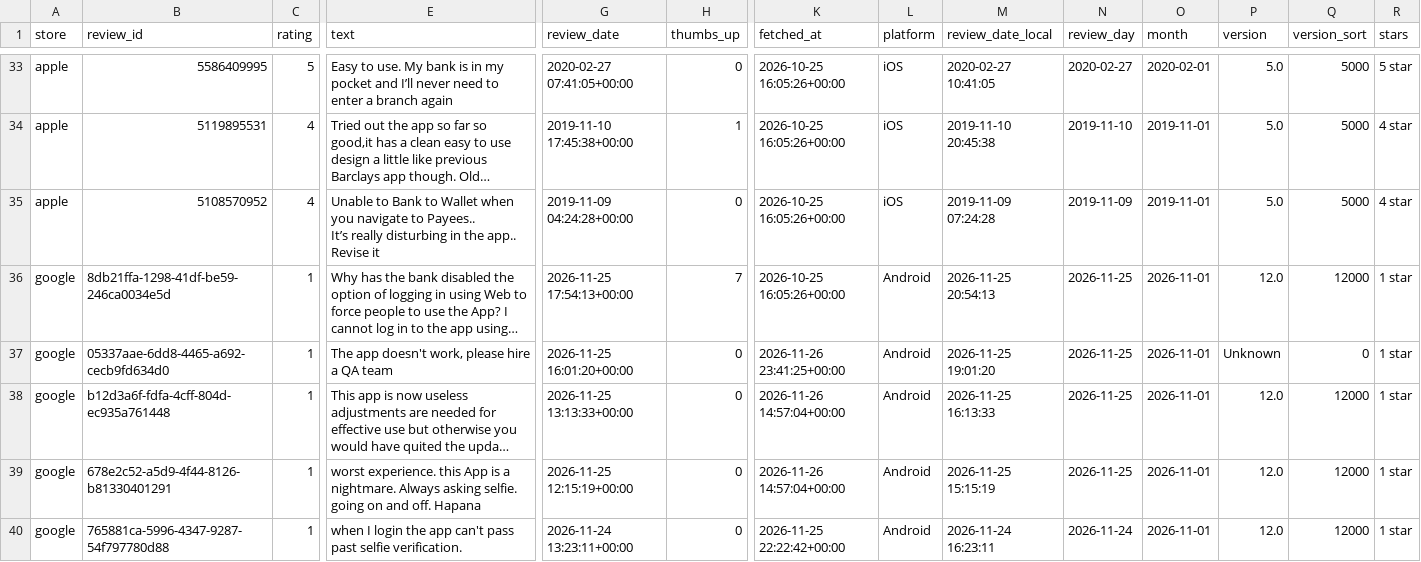
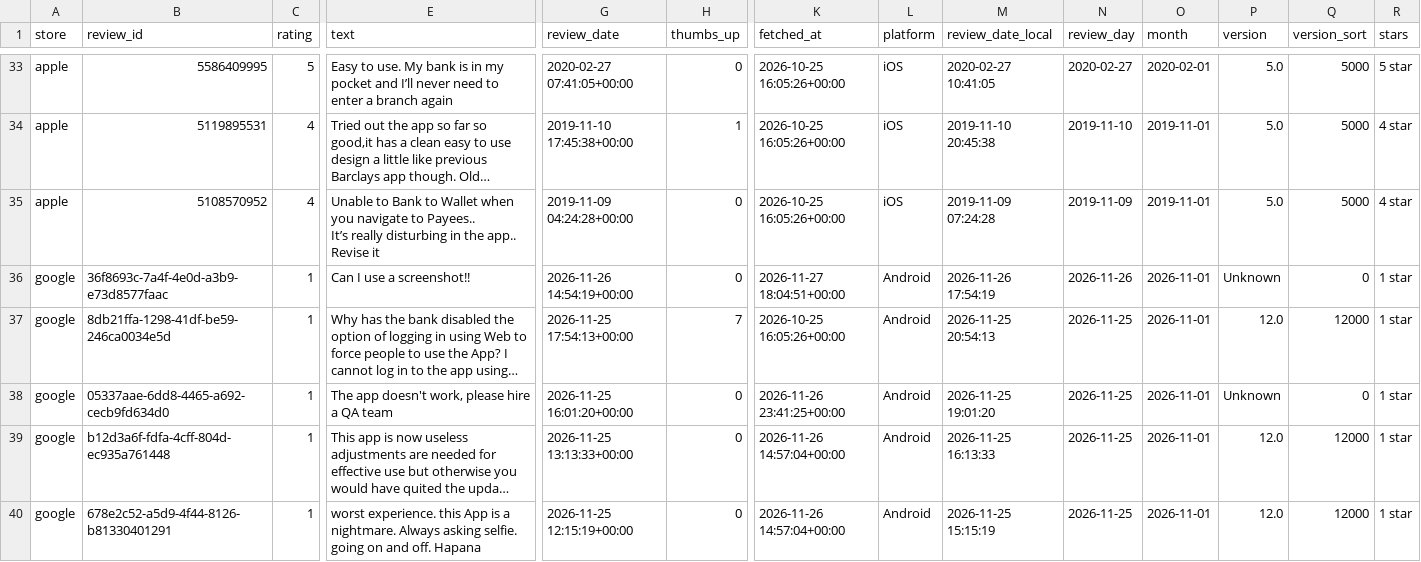
Before and after one commit to KavyaKaushik11/absa-app-reviews, a CSV file: data/reviews.csv, drawn as a sheet; only a part is shown, gaps mark what is left out; the shorter side is filled out with more unchanged rows; long unchanged cells end in …; rows hold the shown columns only; the diff names each change by its address in the sheet, - before the commit and + after, or states it on an @@ line.

```diff
--- a/data/reviews.csv
+++ b/data/reviews.csv
+row 36: google | 36f8693c-7a4f-4e0d-a3b9-e73d8577faac | 1 | Can I use a screenshot!! | 2026-11-26 14:54:19+00:00 | 0 | 2026-11-27 18:04:51+00:00 | Android | 2026-11-26 17:54:19 | 2026-11-26 | 2026-11-01 | Unknown | 0 | 1 star
```
